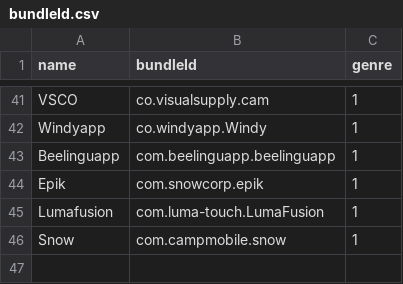
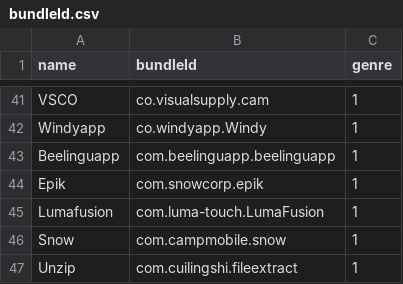
Before and after one commit to ph34rar5on/AppTesters_Repo, a CSV file: bundleId.csv, drawn as a sheet; only a part is shown, gaps mark what is left out; the diff names each change by its address in the sheet, - before the commit and + after, or states it on an @@ line.

```diff
--- a/bundleId.csv
+++ b/bundleId.csv
+row 47: Unzip | com.cuilingshi.fileextract | 1
```
Also changed, not shown: 3 other files.
